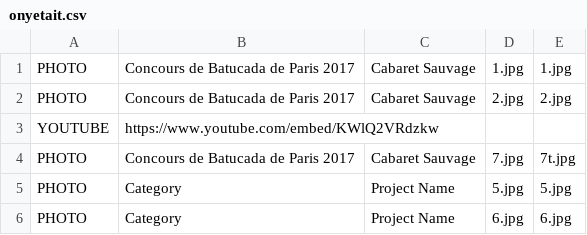
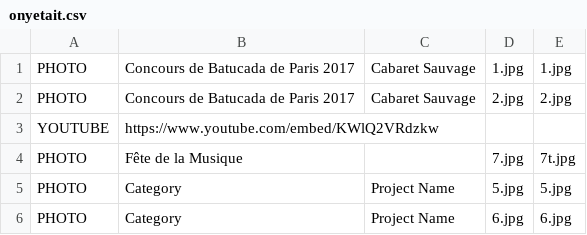
Before and after one commit to mathurinpetit/omaracuja, a CSV file: onyetait.csv, drawn as a sheet.

Commit message:
Update onyetait.csv

```diff
--- a/onyetait.csv
+++ b/onyetait.csv
@@ -3,3 +3,3 @@ PHOTO;Concours de Batucada de Paris 2017;Cabaret Sauvage;2.jpg;2.jpg
 YOUTUBE;https://www.youtube.com/embed/KWlQ2VRdzkw;;;
-PHOTO;Concours de Batucada de Paris 2017;Cabaret Sauvage;7.jpg;7t.jpg
+PHOTO;Fête de la Musique;;7.jpg;7t.jpg
 PHOTO;Category;Project Name;5.jpg;5.jpg
```
